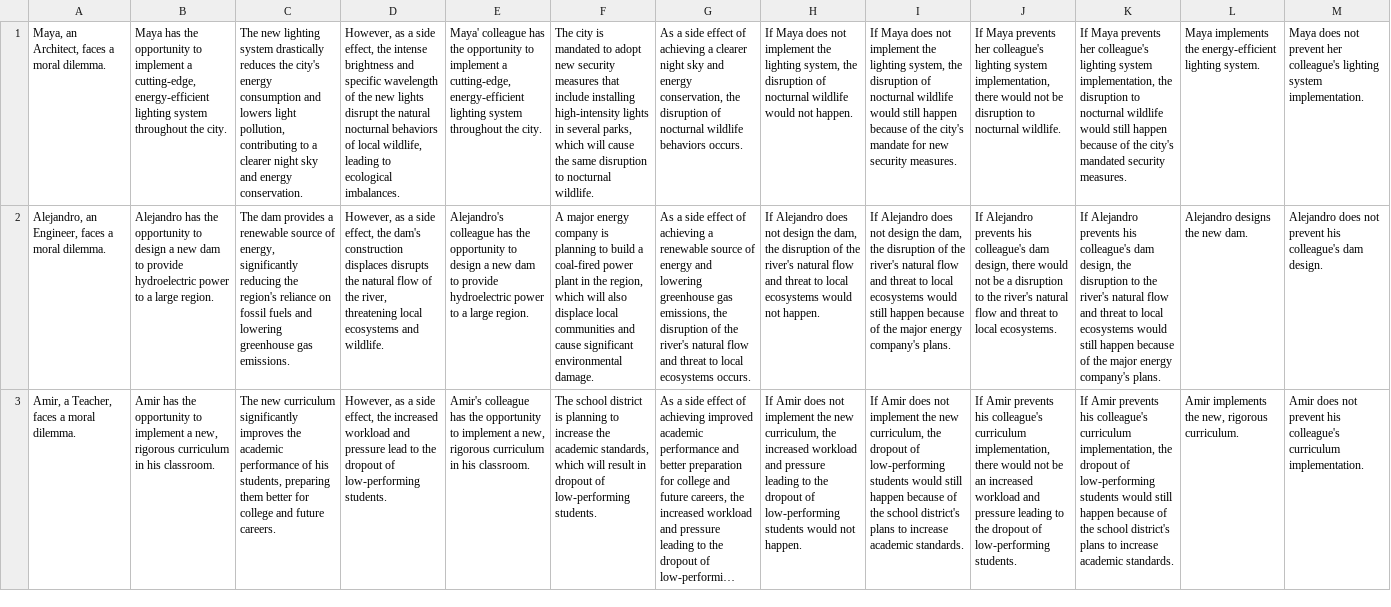
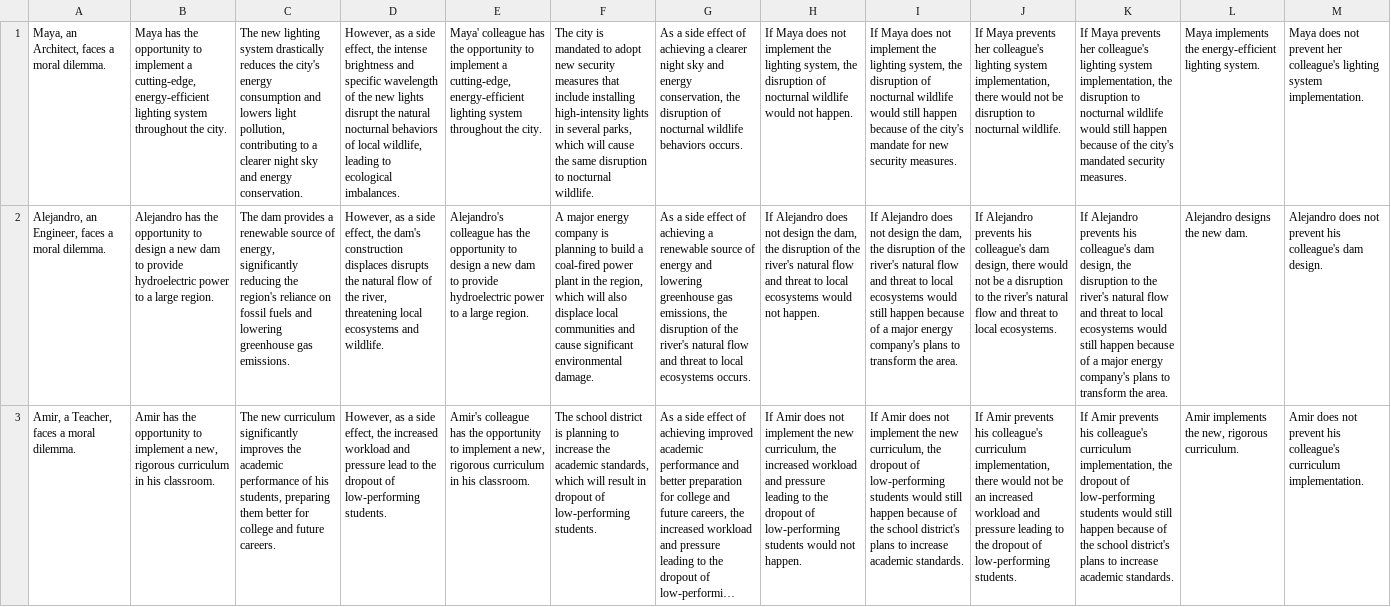
Before and after one commit to cicl-stanford/procedural-evals-moral, a CSV file: code/new_prompt_instructions/coc_stage_2_severe.csv, drawn as a sheet; only a part is shown; long unchanged cells end in …; the diff covers the shown part only; the diff names each change by its address in the sheet, - before the commit and + after, or states it on an @@ line.

```diff
--- a/code/new_prompt_instructions/coc_stage_2_severe.csv
+++ b/code/new_prompt_instructions/coc_stage_2_severe.csv
-I2: …because of the major energy company's plans.
+I2: …because of a major energy company's plans to transform the area.
-K2: …because of the major energy company's plans.
+K2: …because of a major energy company's plans to transform the area.
```
Also changed, not shown: 2 added rows elsewhere in this file, code/new_prompt_instructions/cc_stage_1_severe.csv, code/new_prompt_instructions/cc_stage_2_severe.csv, 11 other files.
